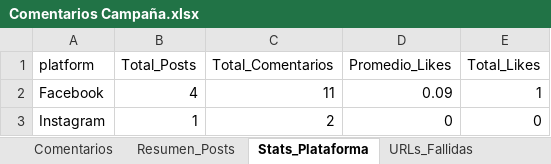
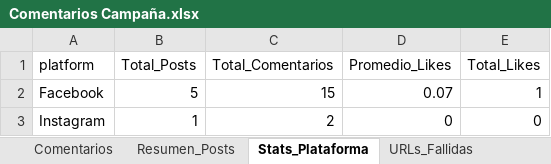
Before and after one commit to sociallisteningalpina-lang/Emochis, an Excel workbook: Comentarios Campaña.xlsx, sheet Stats_Plataforma, drawn as a sheet; values as stored, in another font and other column widths than the file's, no borders; the diff names each change by its address in the sheet, - before the commit and + after, or states it on an @@ line.

```diff
--- a/Comentarios Campaña.xlsx (sheet Stats_Plataforma)
+++ b/Comentarios Campaña.xlsx (sheet Stats_Plataforma)
-B2 (Total_Posts): 4
+B2 (Total_Posts): 5
-C2 (Total_Comentarios): 11
+C2 (Total_Comentarios): 15
-D2 (Promedio_Likes): 0.09
+D2 (Promedio_Likes): 0.07
```
Also changed, not shown: sheet Comentarios, sheet Resumen_Posts, sheet Stats_Extraccion, sheet URLs_Fallidas, 1 other file.
